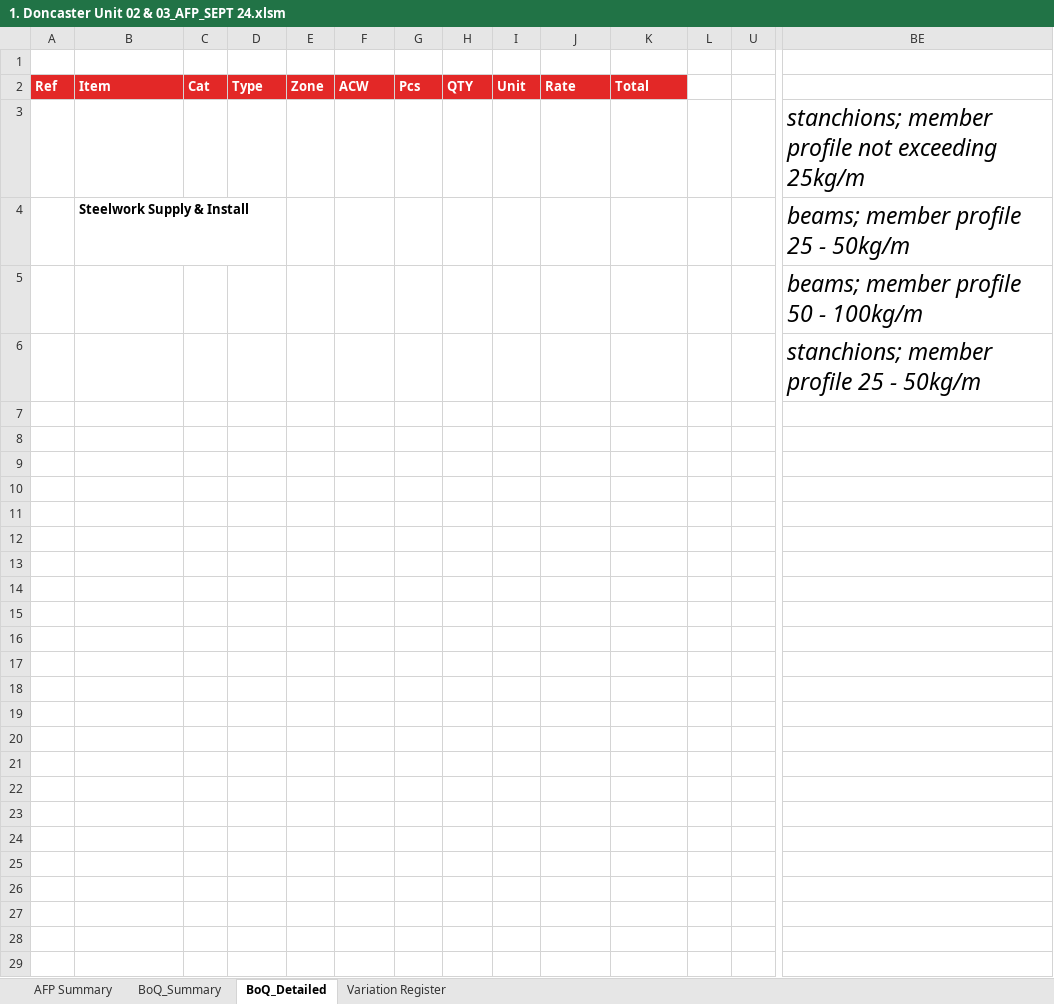
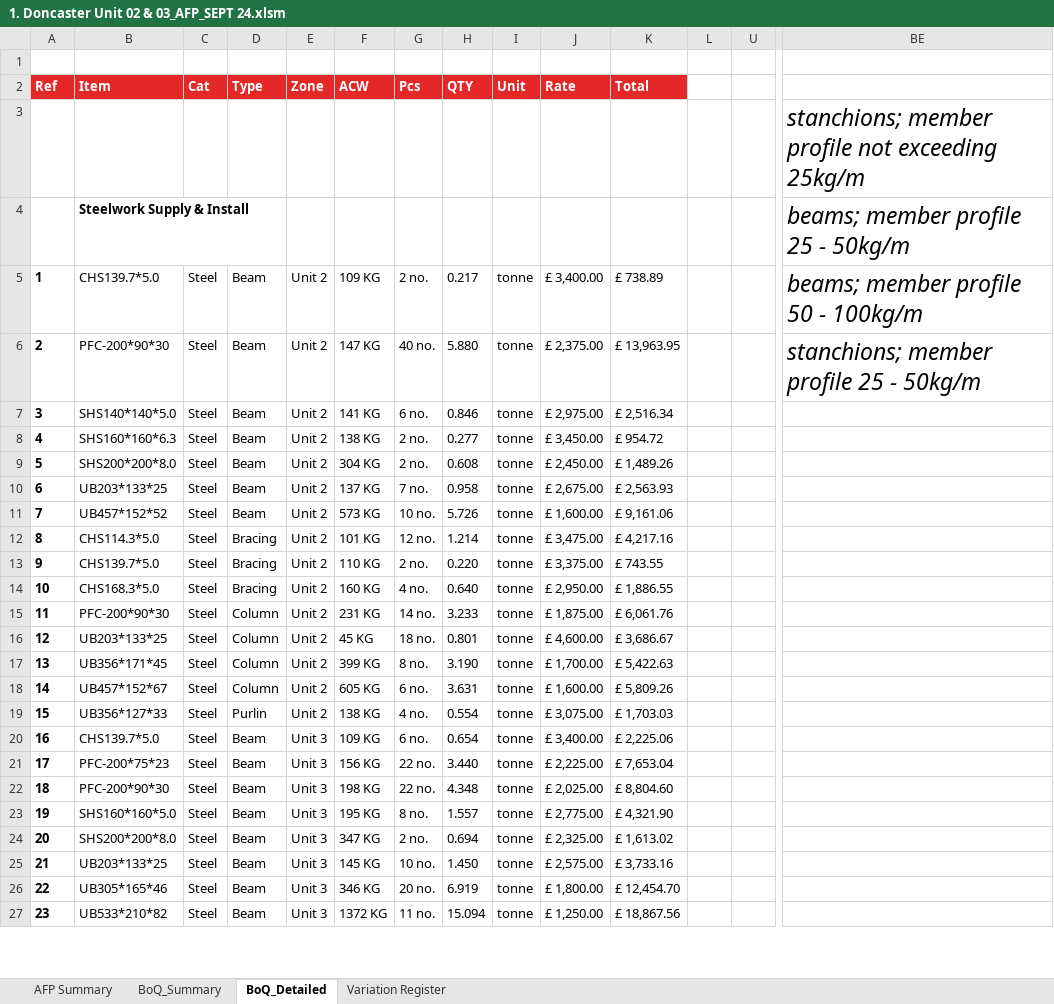
Before and after one commit to exoticaitsolutions/SteelAutomation, an Excel workbook: backend/xlsm_file_template/1. Doncaster Unit 02 & 03_AFP_SEPT 24.xlsm, sheet BoQ_Detailed, drawn as a sheet; only a part is shown, gaps mark what is left out; values as stored, in another font and other column widths than the file's, no borders; table styles not drawn; removed rows and columns are numbered as before the commit, all else as after; rows hold the shown columns only; the diff covers the shown part only; the diff names each change by its address in the sheet, - before the commit and + after, or states it on an @@ line.

```diff
--- a/backend/xlsm_file_template/1. Doncaster Unit 02 & 03_AFP_SEPT 24.xlsm (sheet BoQ_Detailed)
+++ b/backend/xlsm_file_template/1. Doncaster Unit 02 & 03_AFP_SEPT 24.xlsm (sheet BoQ_Detailed)
-row 5:  |  |  |  |  |  |  |  |  |  |  |  |  | beams; member profile 50 - 100kg/m
-row 6:  |  |  |  |  |  |  |  |  |  |  |  |  | stanchions; member profile 25 - 50kg/m
-row 5: (empty)
+row 5: 1 | CHS139.7*5.0 | Steel | Beam | Unit 2 | 109 KG | 2 no. | 0.217 | tonne | £ 3,400.00 | £ 738.89 |  |  | beams; member profile 50 - 100kg/m
-row 6: (empty)
+row 6: 2 | PFC-200*90*30 | Steel | Beam | Unit 2 | 147 KG | 40 no. | 5.880 | tonne | £ 2,375.00 | £ 13,963.95 |  |  | stanchions; member profile 25 - 50kg/m
-row 7: (empty)
+row 7: 3 | SHS140*140*5.0 | Steel | Beam | Unit 2 | 141 KG | 6 no. | 0.846 | tonne | £ 2,975.00 | £ 2,516.34
-row 8: (empty)
+row 8: 4 | SHS160*160*6.3 | Steel | Beam | Unit 2 | 138 KG | 2 no. | 0.277 | tonne | £ 3,450.00 | £ 954.72
-row 9: (empty)
+row 9: 5 | SHS200*200*8.0 | Steel | Beam | Unit 2 | 304 KG | 2 no. | 0.608 | tonne | £ 2,450.00 | £ 1,489.26
-row 10: (empty)
+row 10: 6 | UB203*133*25 | Steel | Beam | Unit 2 | 137 KG | 7 no. | 0.958 | tonne | £ 2,675.00 | £ 2,563.93
-row 11: (empty)
+row 11: 7 | UB457*152*52 | Steel | Beam | Unit 2 | 573 KG | 10 no. | 5.726 | tonne | £ 1,600.00 | £ 9,161.06
-row 12: (empty)
+row 12: 8 | CHS114.3*5.0 | Steel | Bracing | Unit 2 | 101 KG | 12 no. | 1.214 | tonne | £ 3,475.00 | £ 4,217.16
-row 13: (empty)
+row 13: 9 | CHS139.7*5.0 | Steel | Bracing | Unit 2 | 110 KG | 2 no. | 0.220 | tonne | £ 3,375.00 | £ 743.55
-row 14: (empty)
+row 14: 10 | CHS168.3*5.0 | Steel | Bracing | Unit 2 | 160 KG | 4 no. | 0.640 | tonne | £ 2,950.00 | £ 1,886.55
-row 15: (empty)
+row 15: 11 | PFC-200*90*30 | Steel | Column | Unit 2 | 231 KG | 14 no. | 3.233 | tonne | £ 1,875.00 | £ 6,061.76
-row 16: (empty)
+row 16: 12 | UB203*133*25 | Steel | Column | Unit 2 | 45 KG | 18 no. | 0.801 | tonne | £ 4,600.00 | £ 3,686.67
-row 17: (empty)
+row 17: 13 | UB356*171*45 | Steel | Column | Unit 2 | 399 KG | 8 no. | 3.190 | tonne | £ 1,700.00 | £ 5,422.63
-row 18: (empty)
+row 18: 14 | UB457*152*67 | Steel | Column | Unit 2 | 605 KG | 6 no. | 3.631 | tonne | £ 1,600.00 | £ 5,809.26
-row 19: (empty)
+row 19: 15 | UB356*127*33 | Steel | Purlin | Unit 2 | 138 KG | 4 no. | 0.554 | tonne | £ 3,075.00 | £ 1,703.03
-row 20: (empty)
+row 20: 16 | CHS139.7*5.0 | Steel | Beam | Unit 3 | 109 KG | 6 no. | 0.654 | tonne | £ 3,400.00 | £ 2,225.06
-row 21: (empty)
+row 21: 17 | PFC-200*75*23 | Steel | Beam | Unit 3 | 156 KG | 22 no. | 3.440 | tonne | £ 2,225.00 | £ 7,653.04
-row 22: (empty)
+row 22: 18 | PFC-200*90*30 | Steel | Beam | Unit 3 | 198 KG | 22 no. | 4.348 | tonne | £ 2,025.00 | £ 8,804.60
-row 23: (empty)
+row 23: 19 | SHS160*160*5.0 | Steel | Beam | Unit 3 | 195 KG | 8 no. | 1.557 | tonne | £ 2,775.00 | £ 4,321.90
-row 24: (empty)
+row 24: 20 | SHS200*200*8.0 | Steel | Beam | Unit 3 | 347 KG | 2 no. | 0.694 | tonne | £ 2,325.00 | £ 1,613.02
-row 25: (empty)
+row 25: 21 | UB203*133*25 | Steel | Beam | Unit 3 | 145 KG | 10 no. | 1.450 | tonne | £ 2,575.00 | £ 3,733.16
-row 26: (empty)
+row 26: 22 | UB305*165*46 | Steel | Beam | Unit 3 | 346 KG | 20 no. | 6.919 | tonne | £ 1,800.00 | £ 12,454.70
-row 27: (empty)
+row 27: 23 | UB533*210*82 | Steel | Beam | Unit 3 | 1372 KG | 11 no. | 15.094 | tonne | £ 1,250.00 | £ 18,867.56
```
Also changed, not shown: 2 added rows and 144 edited cells elsewhere in this sheet, sheet BoQ_Summary, sheet AFP Summary, formulas that keep their value, charts or pictures, backend/xlsm_file_template/2. Doncaster Unit 02 & 03_AFP_SEPT 24.xlsm, backend/xlsm_file_template/4. Doncaster Unit 02 & 03_AFP_SEPT 24.xlsm, 11 other files.
